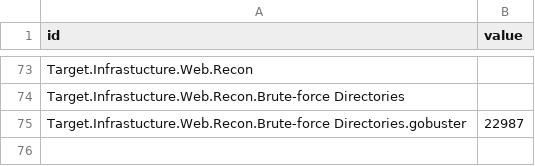
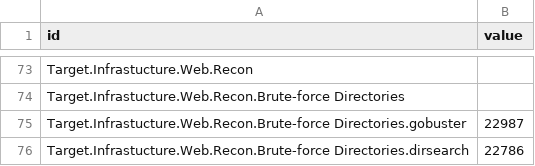
Before and after one commit to dynamicparallax/dynamicparallax.github.io, a CSV file: pages/flare.csv, drawn as a sheet; only a part is shown, gaps mark what is left out.

Commit message:
Update flare.csv

```diff
--- a/pages/flare.csv
+++ b/pages/flare.csv
@@ -75 +75,2 @@ Target.Infrastucture.Web.Recon.Brute-force Directories,
 Target.Infrastucture.Web.Recon.Brute-force Directories.gobuster,22987
+Target.Infrastucture.Web.Recon.Brute-force Directories.dirsearch,22786
```
